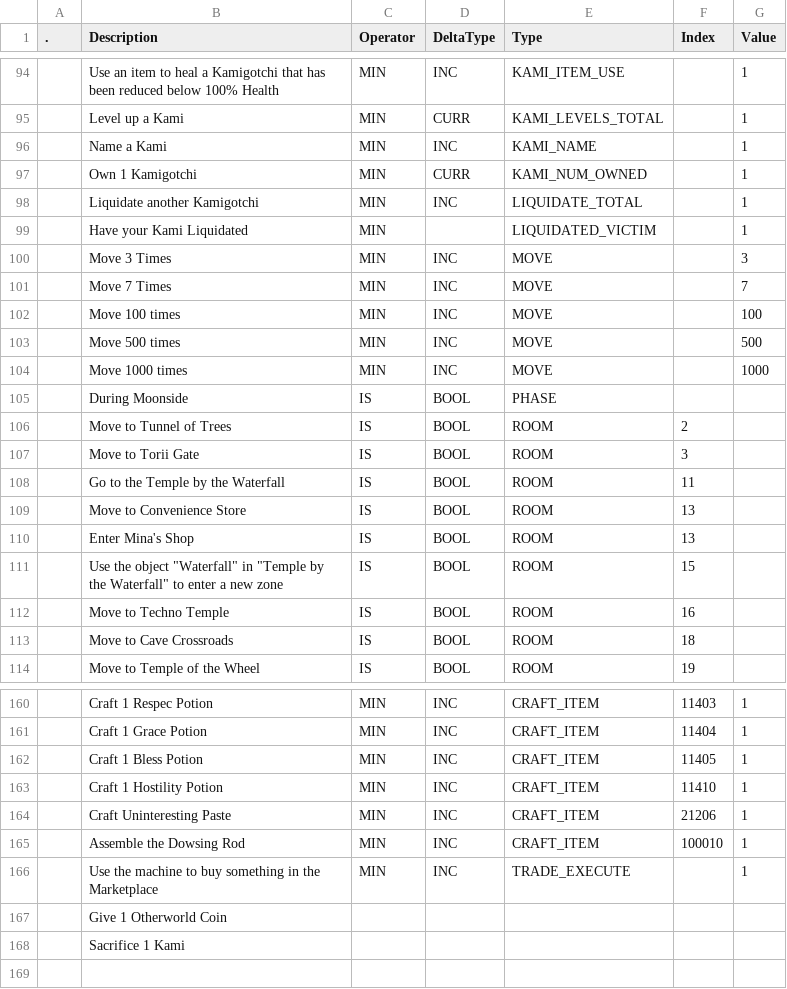
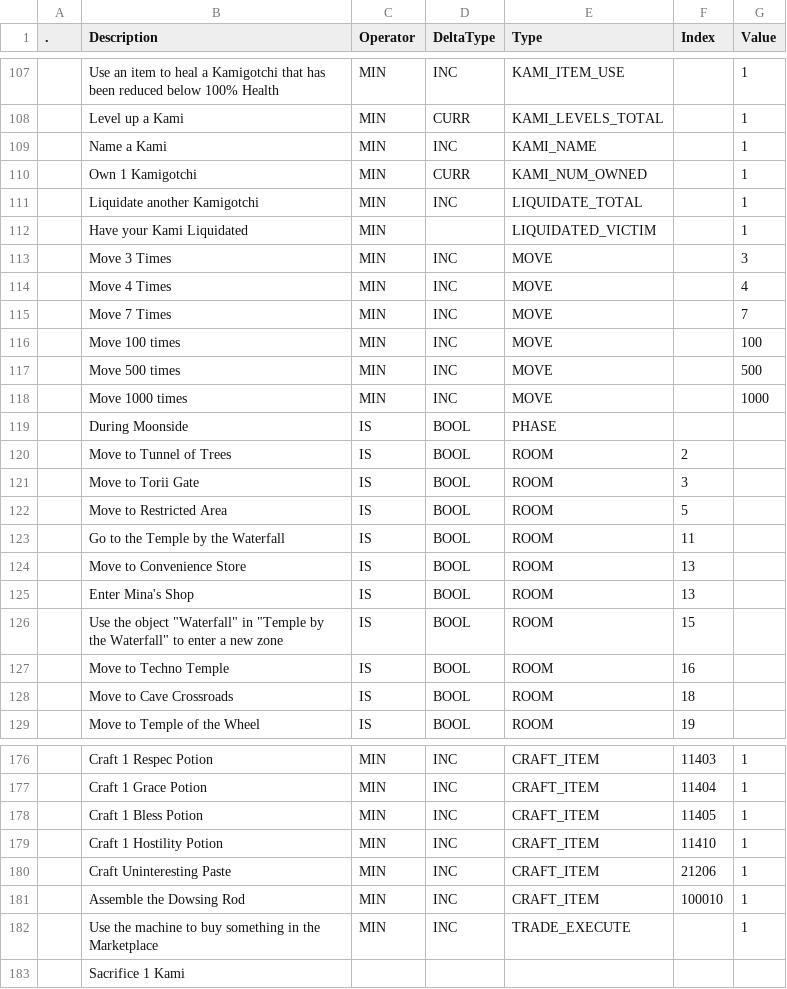
Before and after one commit to Asphodel-OS/kamigotchi, a CSV file: packages/contracts/deployment/world/data/quests/objectives.csv, drawn as a sheet; only a part is shown, gaps mark what is left out; removed rows and columns are numbered as before the commit, all else as after; the diff covers the shown part only; the diff names each change by its address in the sheet, - before the commit and + after, or states it on an @@ line.

```diff
--- a/packages/contracts/deployment/world/data/quests/objectives.csv
+++ b/packages/contracts/deployment/world/data/quests/objectives.csv
+row 114:  | Move 4 Times | MIN | INC | MOVE |  | 4
+row 122:  | Move to Restricted Area | IS | BOOL | ROOM | 5
-row 167:  | Give 1 Otherworld Coin
```
Also changed, not shown: 14 added rows and 14 edited cells elsewhere in this file, packages/contracts/deployment/world/data/quests/requirements.csv, 1 other file.
